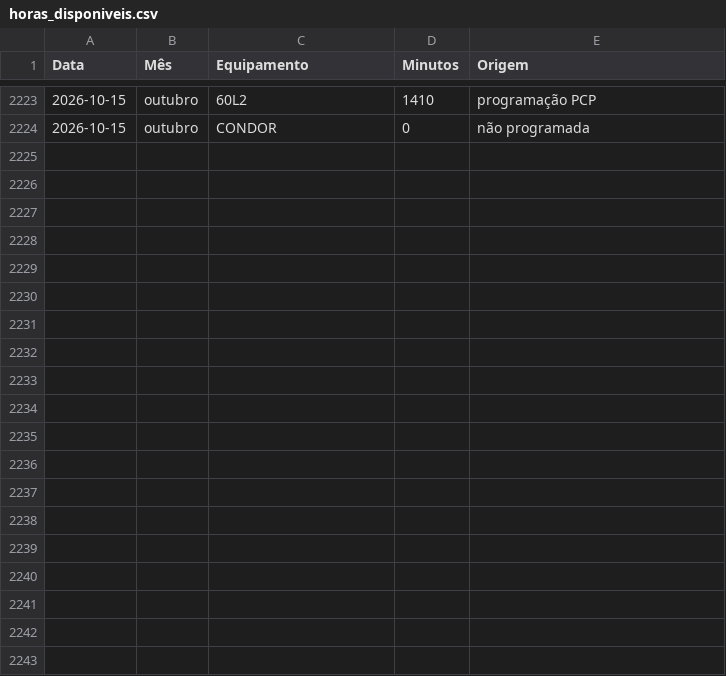
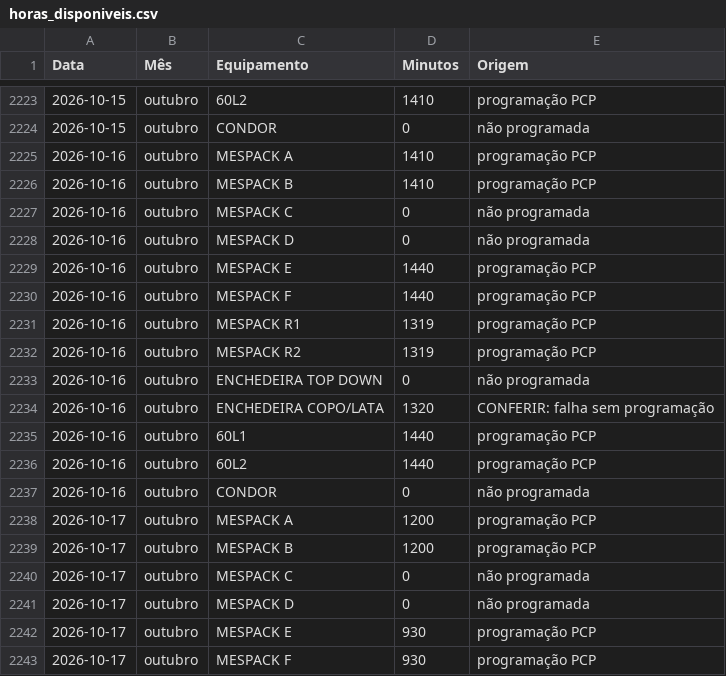
Before and after one commit to Geanfer10/Preventiva-Envasadoras, a CSV file: data/horas_disponiveis.csv, drawn as a sheet; only a part is shown, gaps mark what is left out; the diff covers the shown part only; the diff names each change by its address in the sheet, - before the commit and + after, or states it on an @@ line.

```diff
--- a/data/horas_disponiveis.csv
+++ b/data/horas_disponiveis.csv
+row 2225: 2026-10-16 | outubro | MESPACK A | 1410 | programação PCP
+row 2226: 2026-10-16 | outubro | MESPACK B | 1410 | programação PCP
+row 2227: 2026-10-16 | outubro | MESPACK C | 0 | não programada
+row 2228: 2026-10-16 | outubro | MESPACK D | 0 | não programada
+row 2229: 2026-10-16 | outubro | MESPACK E | 1440 | programação PCP
+row 2230: 2026-10-16 | outubro | MESPACK F | 1440 | programação PCP
+row 2231: 2026-10-16 | outubro | MESPACK R1 | 1319 | programação PCP
+row 2232: 2026-10-16 | outubro | MESPACK R2 | 1319 | programação PCP
+row 2233: 2026-10-16 | outubro | ENCHEDEIRA TOP DOWN | 0 | não programada
+row 2234: 2026-10-16 | outubro | ENCHEDEIRA COPO/LATA | 1320 | CONFERIR: falha sem programação
+row 2235: 2026-10-16 | outubro | 60L1 | 1440 | programação PCP
+row 2236: 2026-10-16 | outubro | 60L2 | 1440 | programação PCP
+row 2237: 2026-10-16 | outubro | CONDOR | 0 | não programada
+row 2238: 2026-10-17 | outubro | MESPACK A | 1200 | programação PCP
+row 2239: 2026-10-17 | outubro | MESPACK B | 1200 | programação PCP
+row 2240: 2026-10-17 | outubro | MESPACK C | 0 | não programada
+row 2241: 2026-10-17 | outubro | MESPACK D | 0 | não programada
+row 2242: 2026-10-17 | outubro | MESPACK E | 930 | programação PCP
+row 2243: 2026-10-17 | outubro | MESPACK F | 930 | programação PCP
```
Also changed, not shown: 20 added rows elsewhere in this file, 2 other files.
